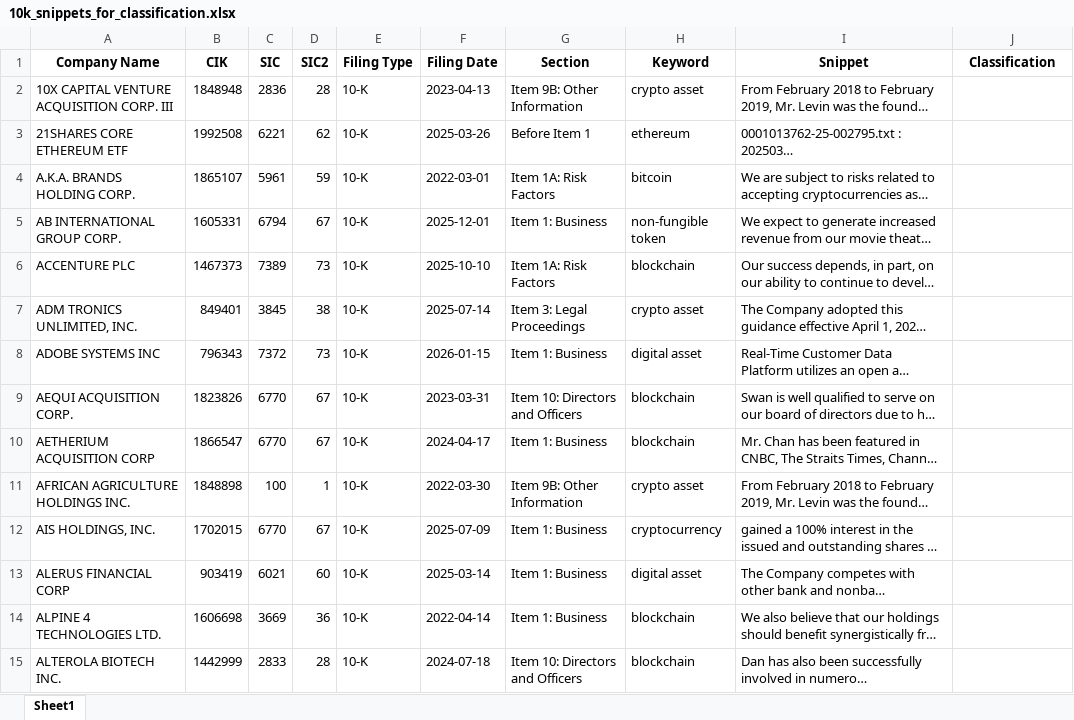
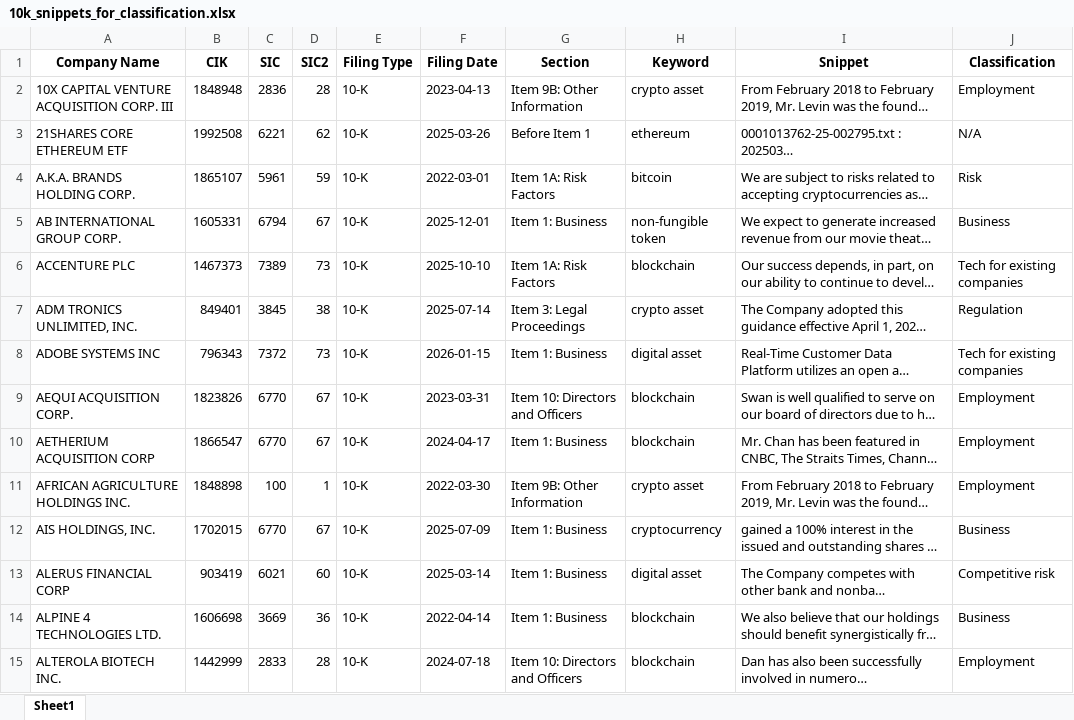
Before and after one commit to zmahayni/SEC-Crypto-Analysis, an Excel workbook: data/10k_snippets_for_classification.xlsx, sheet Sheet1, drawn as a sheet; only a part is shown; long unchanged cells end in …; values as stored, in another font and other column widths than the file's, no borders; the diff covers the shown part only; the diff names each change by its address in the sheet, - before the commit and + after, or states it on an @@ line.

Commit message:
made graphs and classified snippets

```diff
--- a/data/10k_snippets_for_classification.xlsx (sheet Sheet1)
+++ b/data/10k_snippets_for_classification.xlsx (sheet Sheet1)
-J2 (Classification): (empty)
+J2 (Classification): Employment
-J3 (Classification): (empty)
+J3 (Classification): N/A
-J4 (Classification): (empty)
+J4 (Classification): Risk
-J5 (Classification): (empty)
+J5 (Classification): Business
-J6 (Classification): (empty)
+J6 (Classification): Tech for existing companies
-J7 (Classification): (empty)
+J7 (Classification): Regulation
-J8 (Classification): (empty)
+J8 (Classification): Tech for existing companies
-J9:J11 (Classification): (empty)
+J9:J11 (Classification): Employment
-J12 (Classification): (empty)
+J12 (Classification): Business
-J13 (Classification): (empty)
+J13 (Classification): Competitive risk
-J14 (Classification): (empty)
+J14 (Classification): Business
-J15 (Classification): (empty)
+J15 (Classification): Employment
```
Also changed, not shown: 190 edited cells elsewhere in this sheet, 13 other files.
